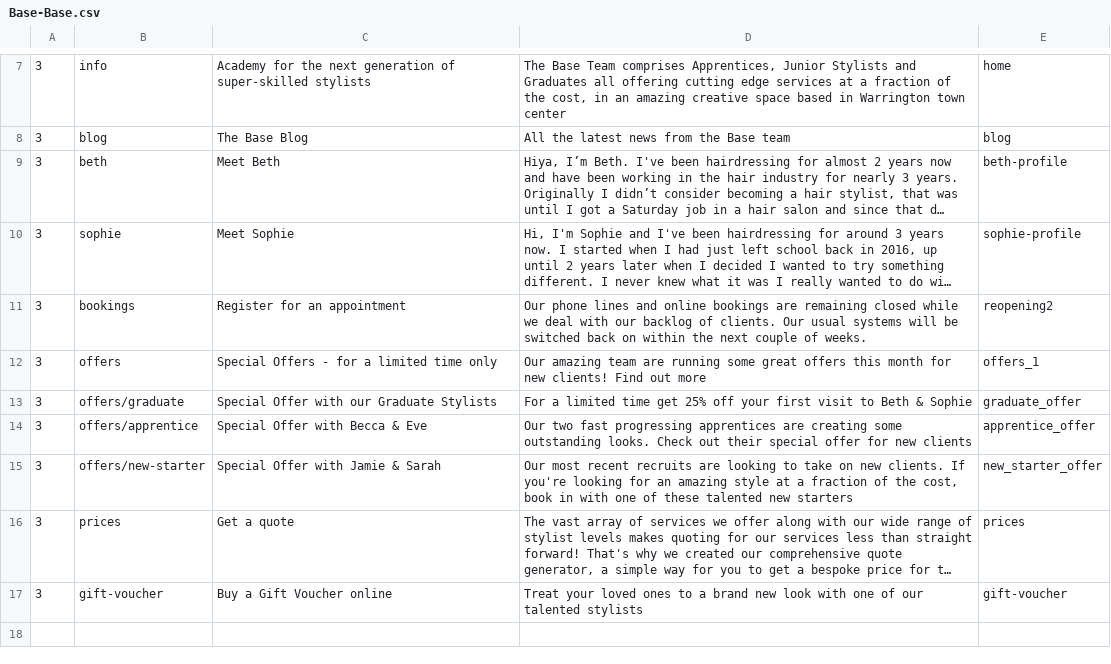
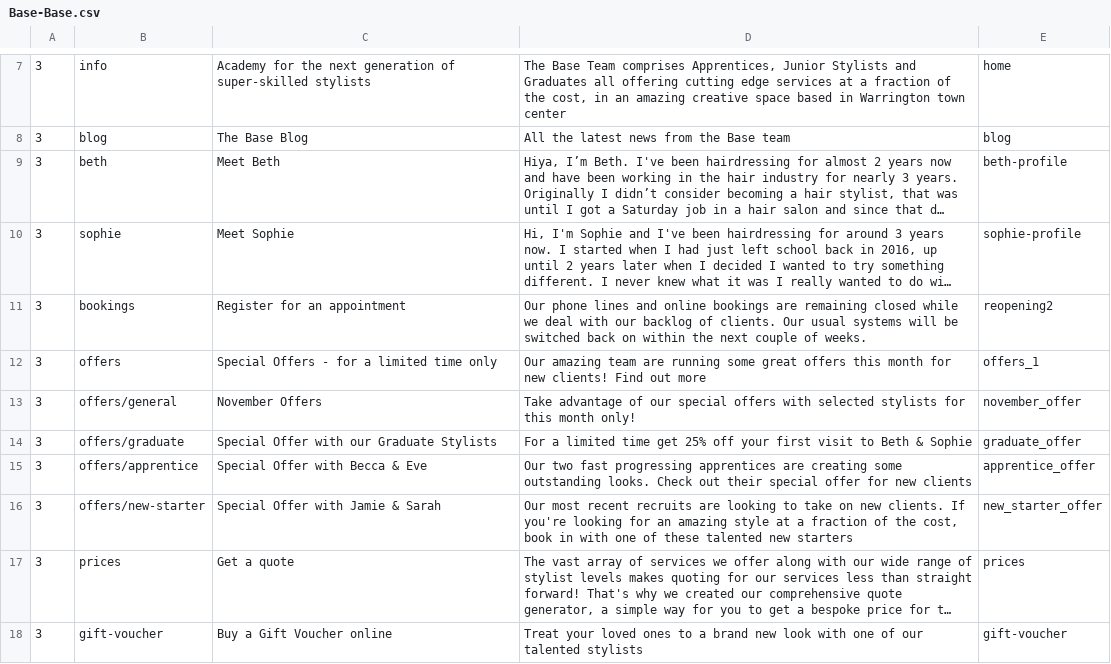
Before and after one commit to araquach/pk20, a CSV file: data/csv/meta_infos/Base-Base.csv, drawn as a sheet; only a part is shown, gaps mark what is left out; long unchanged cells end in …; the diff names each change by its address in the sheet, - before the commit and + after, or states it on an @@ line.

```diff
--- a/data/csv/meta_infos/Base-Base.csv
+++ b/data/csv/meta_infos/Base-Base.csv
+row 13: 3 | offers/general | November Offers | Take advantage of our special offers with selected stylists for this month only! | november_offer
```
Also changed, not shown: data/csv/meta_infos/Jakata-Jakata.csv, data/csv/meta_infos/PK-PK.csv, 2 other files.
